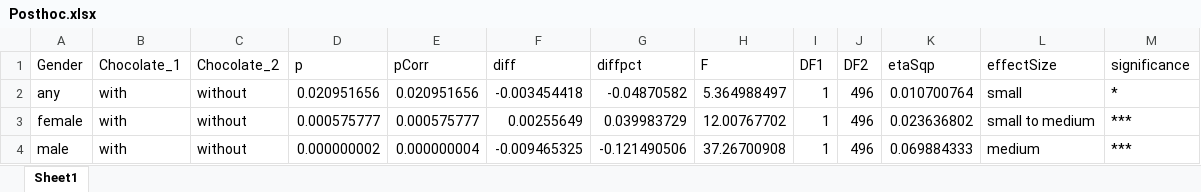
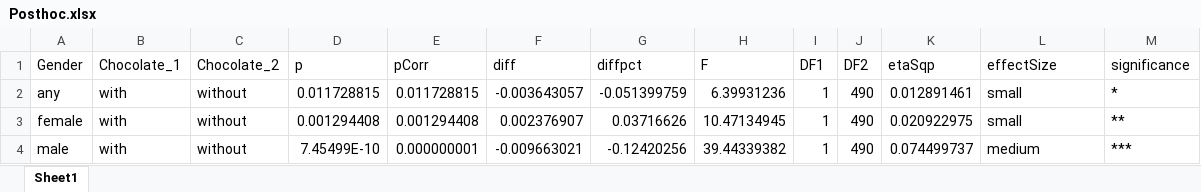
Before and after one commit to kimbostroem/kbstat, an Excel workbook: demo/Chocolate/Distance/Posthoc.xlsx, sheet Sheet1, drawn as a sheet; values as stored, in another font and other column widths than the file's, no borders; the diff names each change by its address in the sheet, - before the commit and + after, or states it on an @@ line.

```diff
--- a/demo/Chocolate/Distance/Posthoc.xlsx (sheet Sheet1)
+++ b/demo/Chocolate/Distance/Posthoc.xlsx (sheet Sheet1)
-D2 (p): 0.020951656
+D2 (p): 0.011728815
-E2 (pCorr): 0.020951656
+E2 (pCorr): 0.011728815
-F2 (diff): -0.003454418
+F2 (diff): -0.003643057
-G2 (diffpct): -0.04870582
+G2 (diffpct): -0.051399759
-H2 (F): 5.364988497
+H2 (F): 6.39931236
-J2:J4 (DF2): 496
+J2:J4 (DF2): 490
-K2 (etaSqp): 0.010700764
+K2 (etaSqp): 0.012891461
-D3 (p): 0.000575777
+D3 (p): 0.001294408
-E3 (pCorr): 0.000575777
+E3 (pCorr): 0.001294408
-F3 (diff): 0.00255649
+F3 (diff): 0.002376907
-G3 (diffpct): 0.039983729
+G3 (diffpct): 0.03716626
-H3 (F): 12.00767702
+H3 (F): 10.47134945
-K3 (etaSqp): 0.023636802
+K3 (etaSqp): 0.020922975
-L3 (effectSize): small to medium
+L3 (effectSize): small
-M3 (significance): ***
+M3 (significance): **
-D4 (p): 0.000000002
+D4 (p): 7.45499E-10
-E4 (pCorr): 0.000000004
+E4 (pCorr): 0.000000001
-F4 (diff): -0.009465325
+F4 (diff): -0.009663021
-G4 (diffpct): -0.121490506
+G4 (diffpct): -0.12420256
-H4 (F): 37.26700908
+H4 (F): 39.44339382
-K4 (etaSqp): 0.069884333
+K4 (etaSqp): 0.074499737
```
Also changed, not shown: demo/Chocolate/Distance/Anova.xlsx, demo/Chocolate/Distance/Statistics.xlsx, 9 other files.
